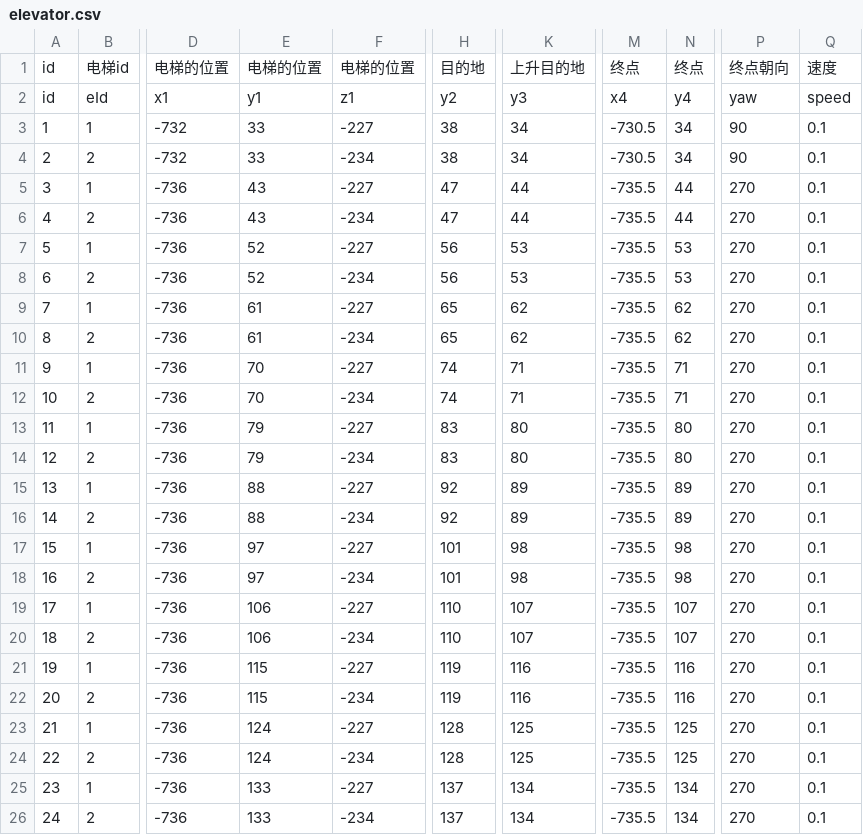
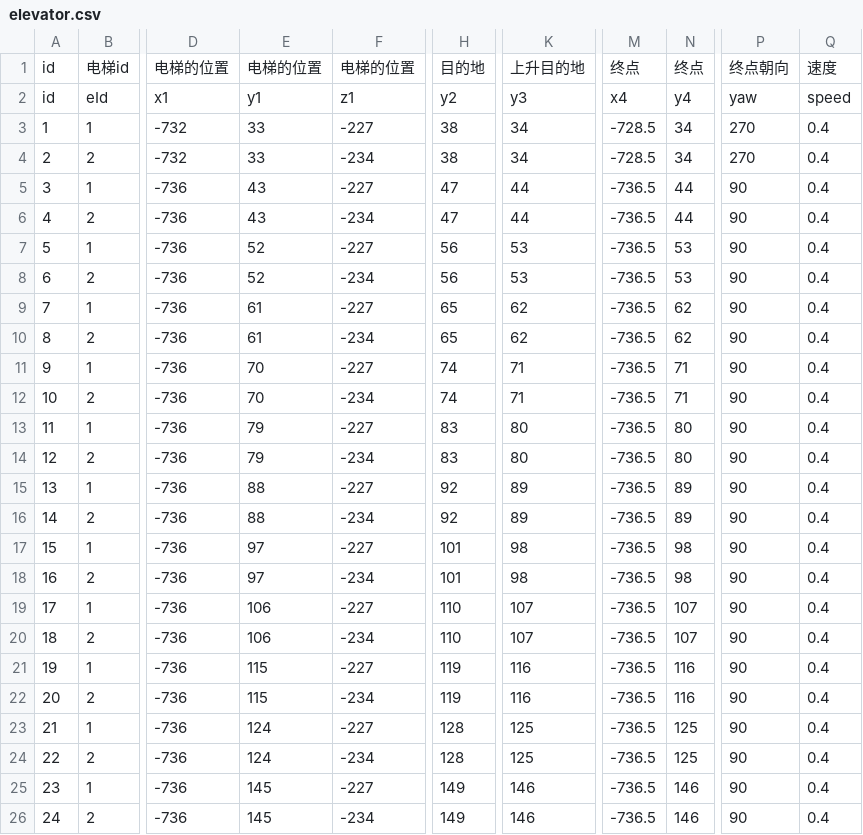
Before and after one commit to heliaoyuan10086/Game, a CSV file: BlockCity/elevator.csv, drawn as a sheet; only a part is shown, gaps mark what is left out; the diff names each change by its address in the sheet, - before the commit and + after, or states it on an @@ line.

Commit message:
修改电梯配置

```diff
--- a/BlockCity/elevator.csv
+++ b/BlockCity/elevator.csv
-M3:M4: -730.5
+M3:M4: -728.5
-P3:P4: 90
+P3:P4: 270
-Q3:Q26: 0.1
+Q3:Q26: 0.4
-M5:M26: -735.5
+M5:M26: -736.5
-P5:P26: 270
+P5:P26: 90
-E25:E26: 133
+E25:E26: 145
-H25:H26: 137
+H25:H26: 149
-K25:K26: 134
+K25:K26: 146
-N25:N26: 134
+N25:N26: 146
```
